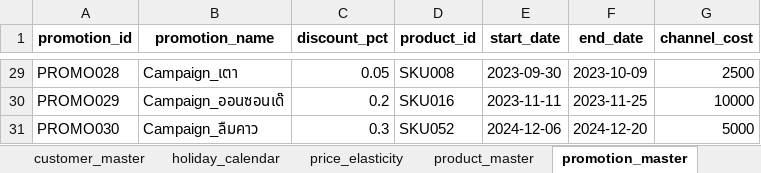
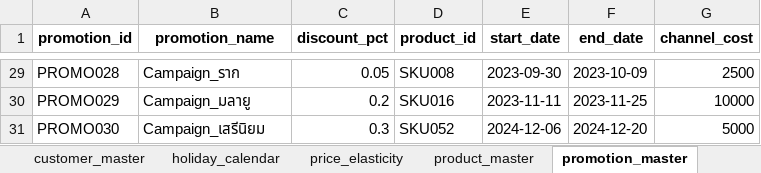
Before and after one commit to artnight/Supply-Chain-SME, an Excel workbook: notebooks/data/supply_chain_data_40_products.xlsx, sheet promotion_master, drawn as a sheet; only a part is shown, gaps mark what is left out; values as stored, in another font and other column widths than the file's, no borders; the diff covers the shown part only; the diff names each change by its address in the sheet, - before the commit and + after, or states it on an @@ line.

```diff
--- a/notebooks/data/supply_chain_data_40_products.xlsx (sheet promotion_master)
+++ b/notebooks/data/supply_chain_data_40_products.xlsx (sheet promotion_master)
-B29 (promotion_name): Campaign_เตา
+B29 (promotion_name): Campaign_ราก
-B30 (promotion_name): Campaign_ออนซอนเด๊
+B30 (promotion_name): Campaign_มลายู
-B31 (promotion_name): Campaign_ลืมคาว
+B31 (promotion_name): Campaign_เสรีนิยม
```
Also changed, not shown: 27 edited cells elsewhere in this sheet, sheet stock_movement, sheet sales_transaction, sheet purchasing_order, sheet waste_log, sheet customer_master, 1 other file.
